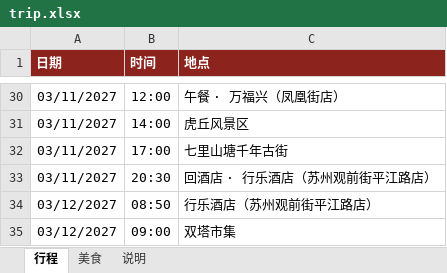
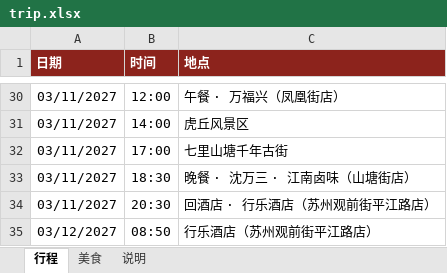
Before and after one commit to munkiat08/shanghai-trip, an Excel workbook: trip.xlsx, sheet 行程, drawn as a sheet; only a part is shown, gaps mark what is left out; the shorter side is filled out with more unchanged rows; values as stored, in another font and other column widths than the file's, no borders; the diff names each change by its address in the sheet, - before the commit and + after, or states it on an @@ line.

```diff
--- a/trip.xlsx (sheet 行程)
+++ b/trip.xlsx (sheet 行程)
+row 33: 03/11/2027 | 18:30 | 晚餐 · 沈万三 · 江南卤味（山塘街店）
```
Also changed, not shown: 4 other files.
